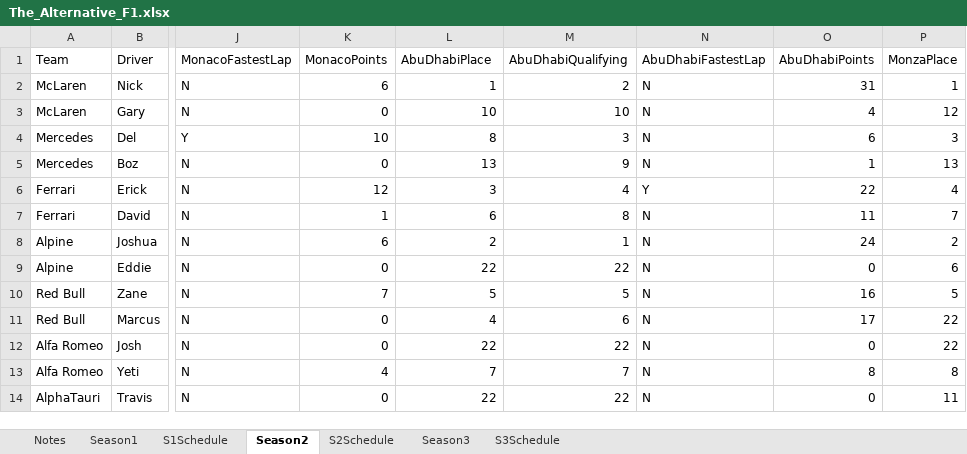
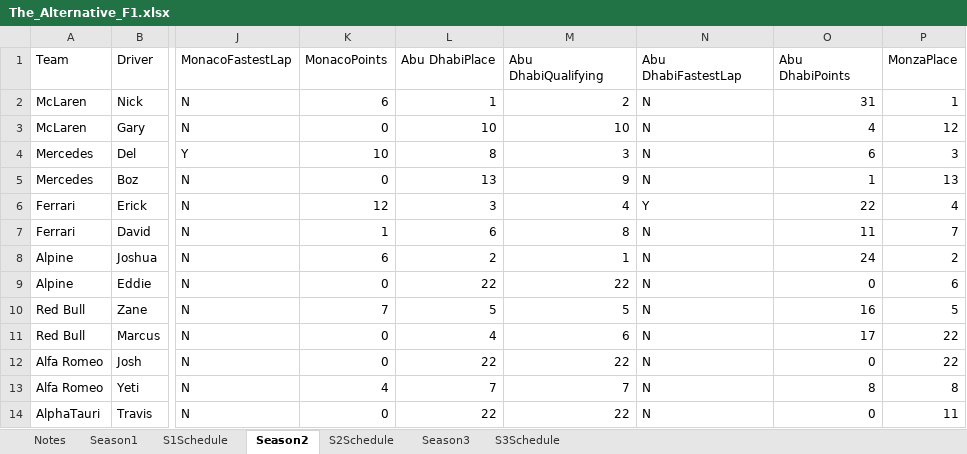
Before and after one commit to PKnowlez/TheAlternativeF1, an Excel workbook: The_Alternative_F1.xlsx, sheet Season2, drawn as a sheet; only a part is shown, gaps mark what is left out; values as stored, in another font and other column widths than the file's, no borders; charts and pictures not drawn; the diff names each change by its address in the sheet, - before the commit and + after, or states it on an @@ line.

```diff
--- a/The_Alternative_F1.xlsx (sheet Season2)
+++ b/The_Alternative_F1.xlsx (sheet Season2)
-L1: AbuDhabiPlace
+L1: Abu DhabiPlace
-M1: AbuDhabiQualifying
+M1: Abu DhabiQualifying
-N1: AbuDhabiFastestLap
+N1: Abu DhabiFastestLap
-O1: AbuDhabiPoints
+O1: Abu DhabiPoints
```
Also changed, not shown: sheet S3Schedule, sheet Season1, sheet Season3, sheet S1Schedule, 5 other files.
